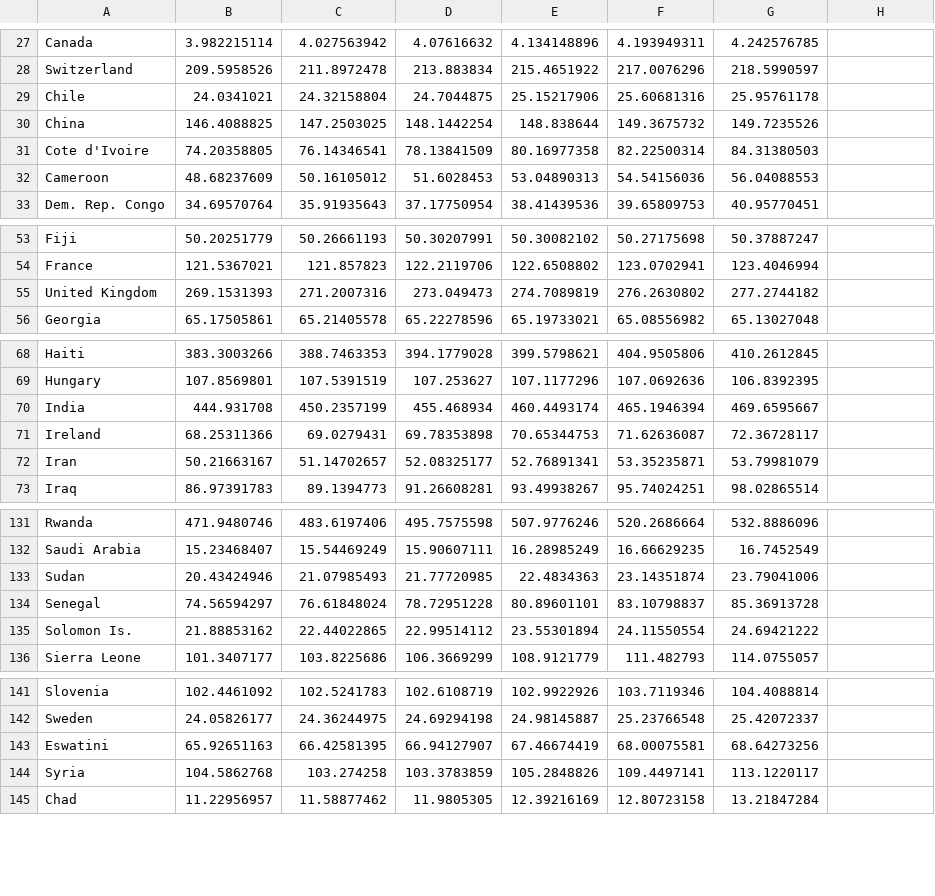
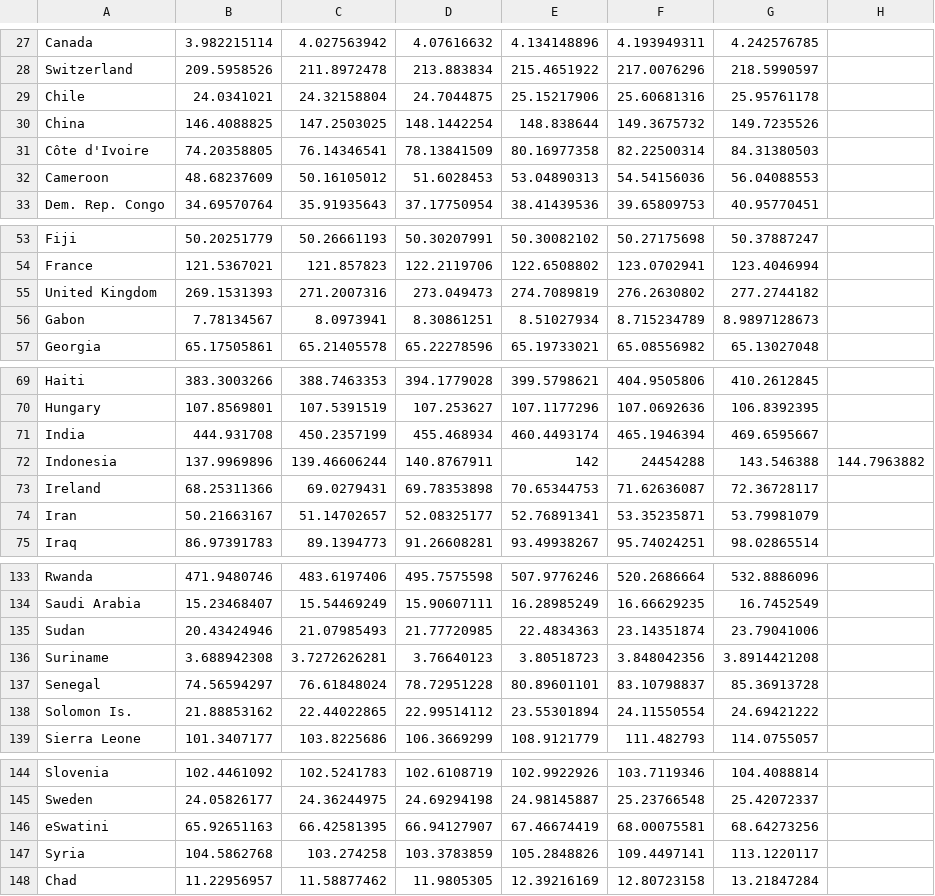
Before and after one commit to Jdv2022/d3js-worldTour, a CSV file: cPopulation.csv, drawn as a sheet; only a part is shown, gaps mark what is left out.

Commit message:
Update cPopulation.csv

```diff
--- a/cPopulation.csv
+++ b/cPopulation.csv
@@ -30,3 +30,3 @@ Chile,24.0341021,24.32158804,24.7044875,25.15217906,25.60681316,25.95761178
 China,146.4088825,147.2503025,148.1442254,148.838644,149.3675732,149.7235526
-Cote d'Ivoire,74.20358805,76.14346541,78.13841509,80.16977358,82.22500314,84.31380503
+Côte d'Ivoire,74.20358805,76.14346541,78.13841509,80.16977358,82.22500314,84.31380503
 Cameroon,48.68237609,50.16105012,51.6028453,53.04890313,54.54156036,56.04088553
@@ -55,2 +55,3 @@ France,121.5367021,121.857823,122.2119706,122.6508802,123.0702941,123.4046994
 United Kingdom,269.1531393,271.2007316,273.049473,274.7089819,276.2630802,277.2744182
+Gabon,7.78134567,8.0973941,8.30861251,8.51027934,8.715234789,8.9897128673
 Georgia,65.17505861,65.21405578,65.22278596,65.19733021,65.08556982,65.13027048
@@ -70,2 +71,3 @@ Hungary,107.8569801,107.5391519,107.253627,107.1177296,107.0692636,106.8392395
 India,444.931708,450.2357199,455.468934,460.4493174,465.1946394,469.6595667
+Indonesia,137.9969896,139.46606244,140.8767911,142,24454288,143.546388,144.7963882
 Ireland,68.25311366,69.0279431,69.78353898,70.65344753,71.62636087,72.36728117
@@ -133,2 +135,3 @@ Saudi Arabia,15.23468407,15.54469249,15.90607111,16.28985249,16.66629235,16.7452
 Sudan,20.43424946,21.07985493,21.77720985,22.4834363,23.14351874,23.79041006
+Suriname,3.688942308,3.7272626281,3.76640123,3.80518723,3.848042356,3.8914421208
 Senegal,74.56594297,76.61848024,78.72951228,80.89601101,83.10798837,85.36913728
@@ -142,3 +145,3 @@ Slovenia,102.4461092,102.5241783,102.6108719,102.9922926,103.7119346,104.4088814
 Sweden,24.05826177,24.36244975,24.69294198,24.98145887,25.23766548,25.42072337
-Eswatini,65.92651163,66.42581395,66.94127907,67.46674419,68.00075581,68.64273256
+eSwatini,65.92651163,66.42581395,66.94127907,67.46674419,68.00075581,68.64273256
 Syria,104.5862768,103.274258,103.3783859,105.2848826,109.4497141,113.1220117
```
